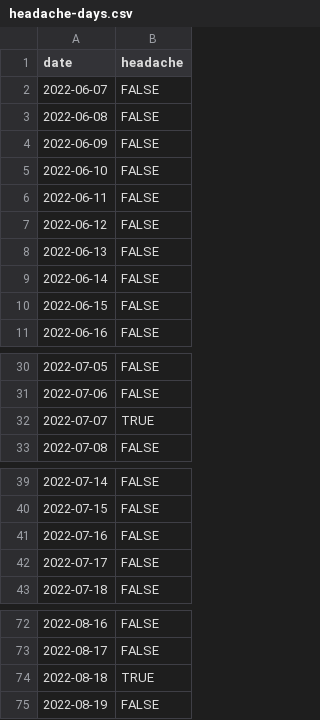
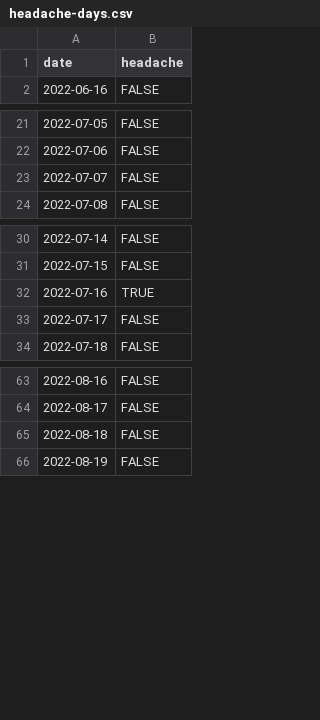
Before and after one commit to personalscience/cookbook, a CSV file: headache-days.csv, drawn as a sheet; only a part is shown, gaps mark what is left out; the diff covers the shown part only.

```diff
--- a/headache-days.csv
+++ b/headache-days.csv
@@ -1,11 +1,2 @@
 date,headache
-2022-06-07,FALSE
-2022-06-08,FALSE
-2022-06-09,FALSE
-2022-06-10,FALSE
-2022-06-11,FALSE
-2022-06-12,FALSE
-2022-06-13,FALSE
-2022-06-14,FALSE
-2022-06-15,FALSE
 2022-06-16,FALSE
@@ -31,3 +22,3 @@ date,headache
 2022-07-06,FALSE
-2022-07-07,TRUE
+2022-07-07,FALSE
 2022-07-08,FALSE
@@ -40,3 +31,3 @@ date,headache
 2022-07-15,FALSE
-2022-07-16,FALSE
+2022-07-16,TRUE
 2022-07-17,FALSE
@@ -73,3 +64,3 @@ date,headache
 2022-08-17,FALSE
-2022-08-18,TRUE
+2022-08-18,FALSE
 2022-08-19,FALSE
```
Also changed, not shown: 9 added rows and 5 edited cells elsewhere in this file, headache-variables.csv, 44 other files.
